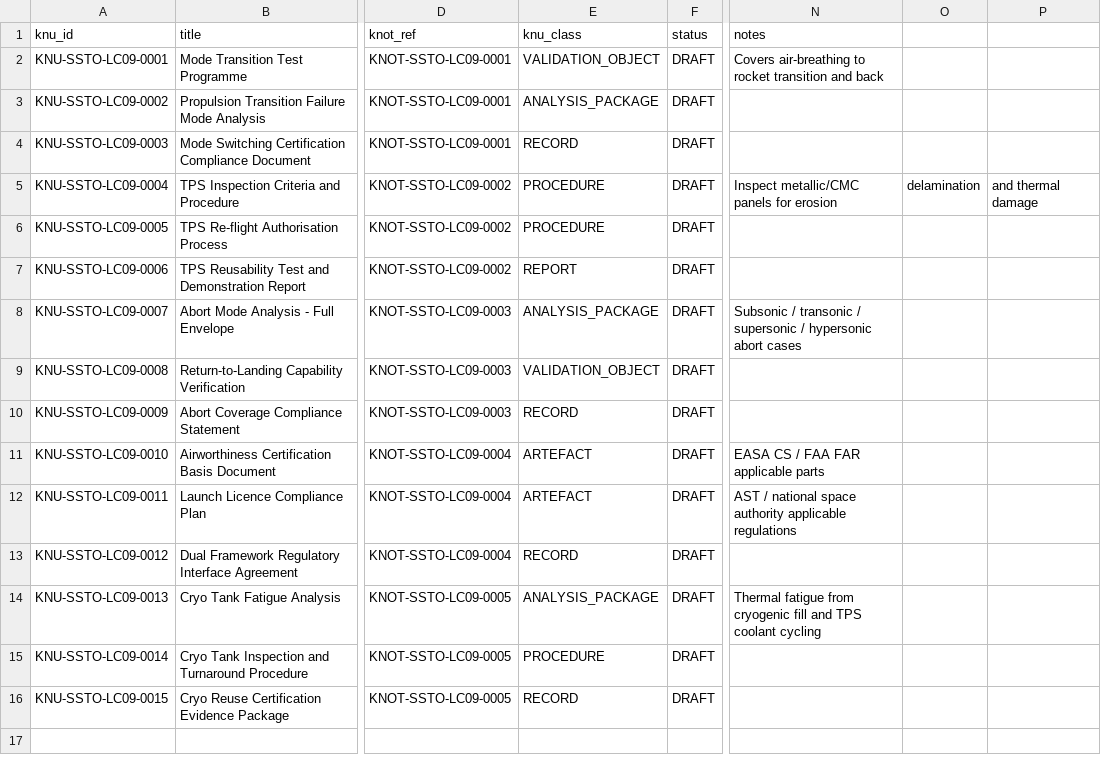
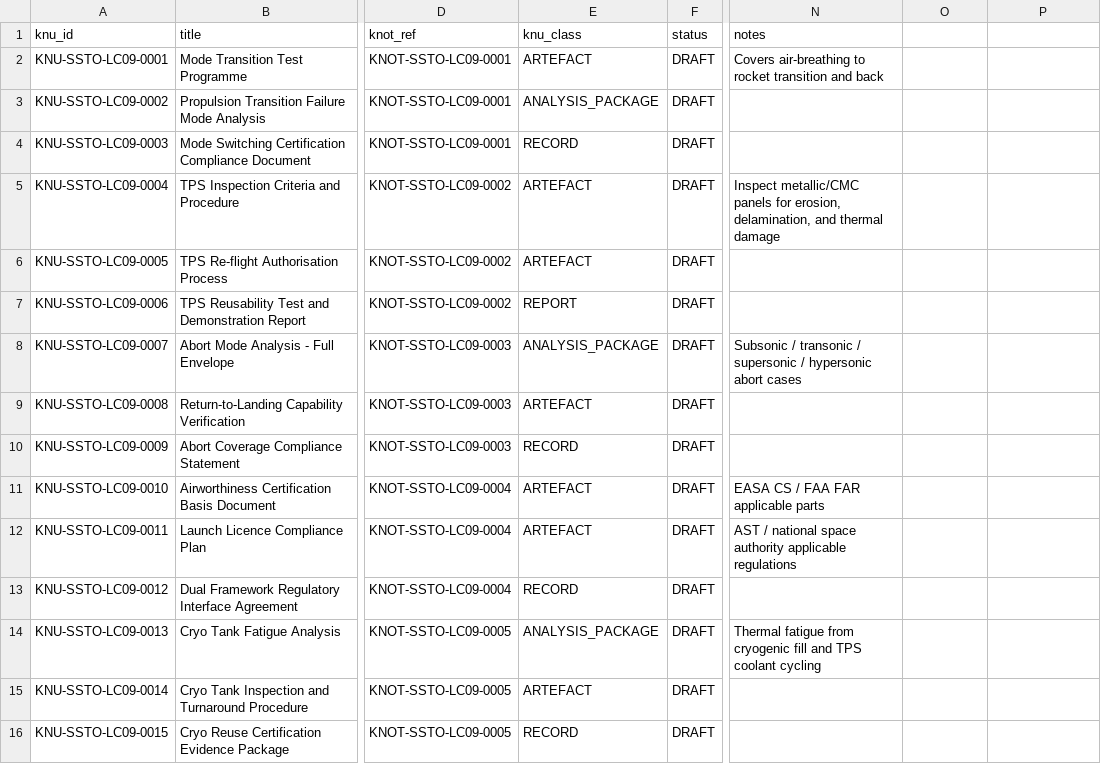
Before and after one commit to AmedeoPelliccia/AEROSPACEMODEL, a CSV file: 04_PRODUCTS/SSTO_SPACEPLANE/variants/SSTO_BASELINE/lifecycle/LC09_CERTIFICATION_AND_COMPLIANCE/KNU_PLAN.csv, drawn as a sheet; only a part is shown, gaps mark what is left out; the diff names each change by its address in the sheet, - before the commit and + after, or states it on an @@ line.

```diff
--- a/04_PRODUCTS/SSTO_SPACEPLANE/variants/SSTO_BASELINE/lifecycle/LC09_CERTIFICATION_AND_COMPLIANCE/KNU_PLAN.csv
+++ b/04_PRODUCTS/SSTO_SPACEPLANE/variants/SSTO_BASELINE/lifecycle/LC09_CERTIFICATION_AND_COMPLIANCE/KNU_PLAN.csv
-E2 (knu_class): VALIDATION_OBJECT
+E2 (knu_class): ARTEFACT
-E5:E6 (knu_class): PROCEDURE
+E5:E6 (knu_class): ARTEFACT
-N5 (notes): …panels for erosion
+N5 (notes): …panels for erosion, delamination, and thermal damage
-O5: delamination
+O5: (empty)
-P5: and thermal damage
+P5: (empty)
-E9 (knu_class): VALIDATION_OBJECT
+E9 (knu_class): ARTEFACT
-E15 (knu_class): PROCEDURE
+E15 (knu_class): ARTEFACT
```
Also changed, not shown: 04_PRODUCTS/SSTO_SPACEPLANE/variants/SSTO_BASELINE/lifecycle/LC09_CERTIFICATION_AND_COMPLIANCE/KNOTS.csv, 1 other file.
